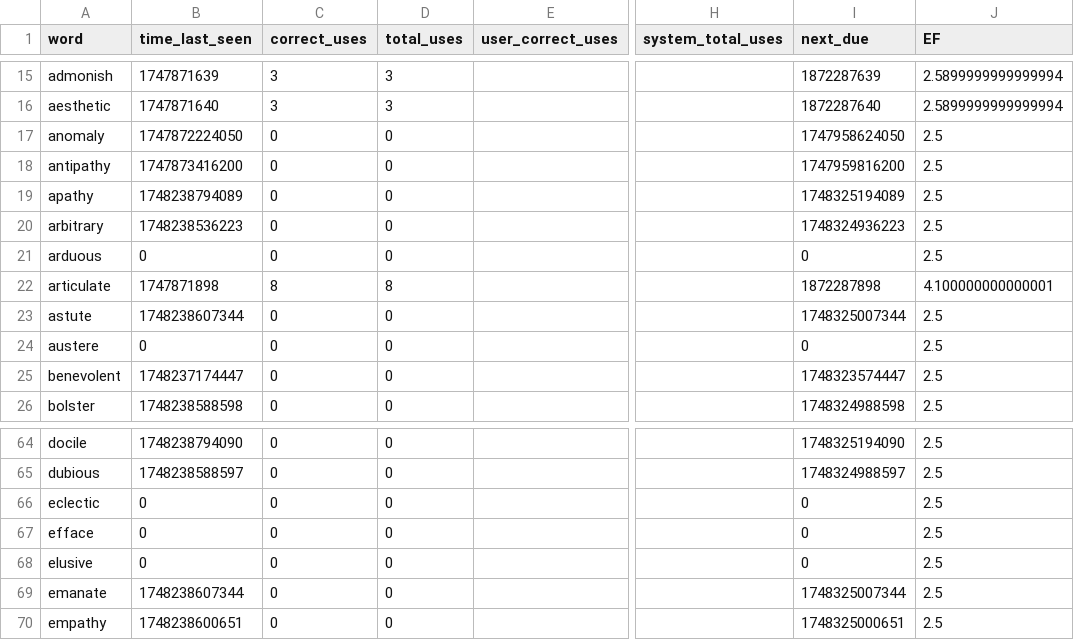
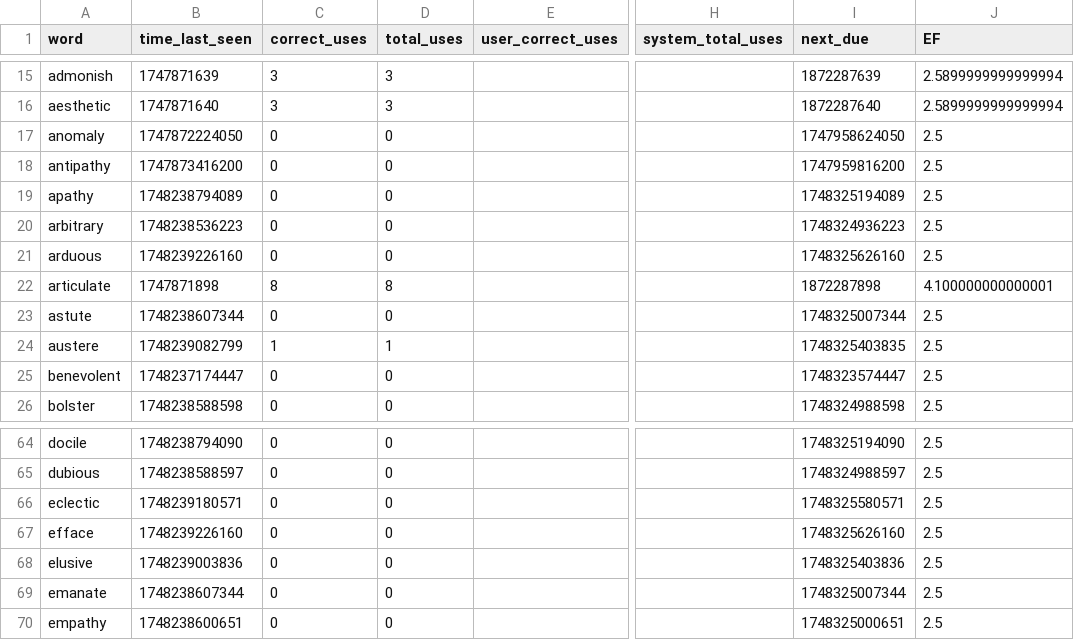
Before and after one commit to coding-crying/S5200954-Bachelor-Project-, a CSV file: vocabulary.csv, drawn as a sheet; only a part is shown, gaps mark what is left out; the diff covers the shown part only; the diff names each change by its address in the sheet, - before the commit and + after, or states it on an @@ line.

```diff
--- a/vocabulary.csv
+++ b/vocabulary.csv
-B21 (time_last_seen): 0
+B21 (time_last_seen): 1748239226160
-I21 (next_due): 0
+I21 (next_due): 1748325626160
-B24 (time_last_seen): 0
+B24 (time_last_seen): 1748239082799
-C24 (correct_uses): 0
+C24 (correct_uses): 1
-D24 (total_uses): 0
+D24 (total_uses): 1
-I24 (next_due): 0
+I24 (next_due): 1748325403835
-B66 (time_last_seen): 0
+B66 (time_last_seen): 1748239180571
-I66 (next_due): 0
+I66 (next_due): 1748325580571
-B67 (time_last_seen): 0
+B67 (time_last_seen): 1748239226160
-I67 (next_due): 0
+I67 (next_due): 1748325626160
-B68 (time_last_seen): 0
+B68 (time_last_seen): 1748239003836
-I68 (next_due): 0
+I68 (next_due): 1748325403836
```
Also changed, not shown: 61 edited cells elsewhere in this file, 5 other files.
